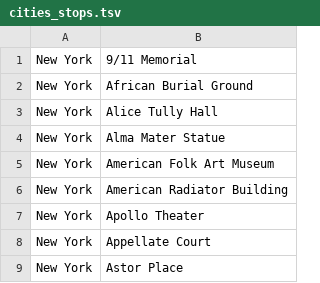
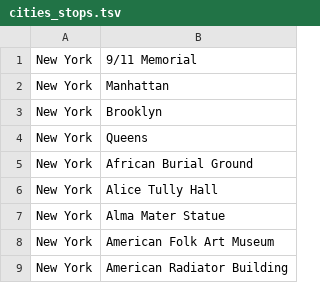
Before and after one commit to UFAL-DSG/alex, a TSV file: alex/applications/PublicTransportInfoEN/data/cities_stops.tsv, drawn as a sheet; only a part is shown; the shorter side is filled out with more unchanged rows.

```diff
--- a/alex/applications/PublicTransportInfoEN/data/cities_stops.tsv
+++ b/alex/applications/PublicTransportInfoEN/data/cities_stops.tsv
@@ -1,2 +1,5 @@
 New York	9/11 Memorial
+New York	Manhattan
+New York	Brooklyn
+New York	Queens
 New York	African Burial Ground
```
Also changed, not shown: alex/applications/PublicTransportInfoEN/data/w.states_cities.tsv, 9 other files.
